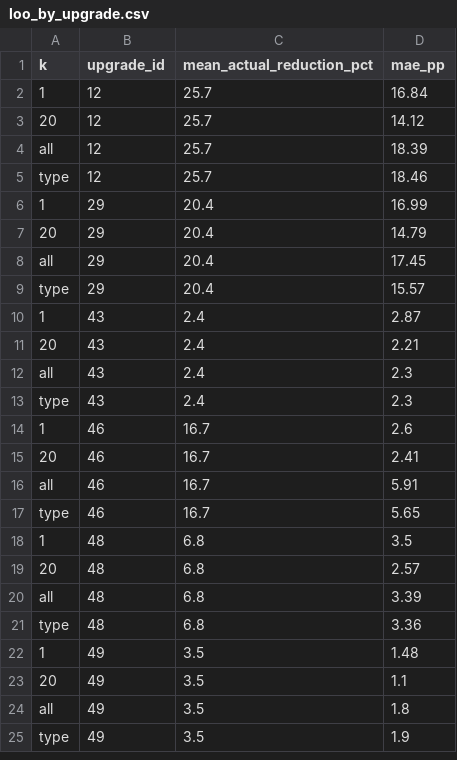
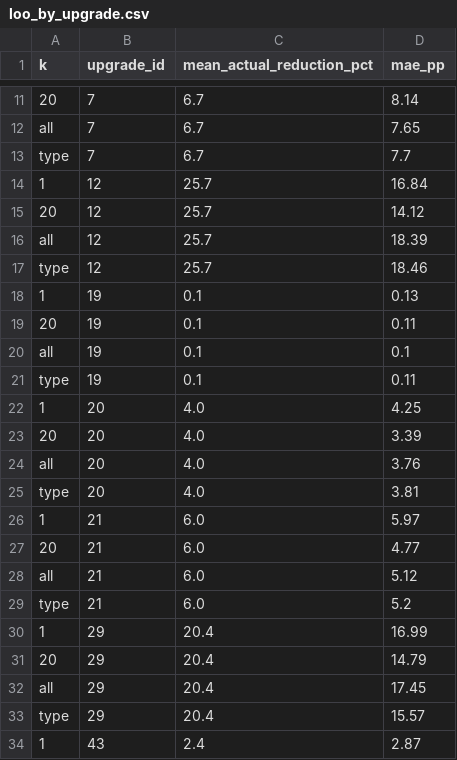
Before and after one commit to wegry/DS5500, a CSV file: dbt/analysis_outputs/loo_by_upgrade.csv, drawn as a sheet; only a part is shown, gaps mark what is left out; the shorter side is filled out with more unchanged rows; the diff covers the shown part only; the diff names each change by its address in the sheet, - before the commit and + after, or states it on an @@ line.

```diff
--- a/dbt/analysis_outputs/loo_by_upgrade.csv
+++ b/dbt/analysis_outputs/loo_by_upgrade.csv
+row 11: 20 | 7 | 6.7 | 8.14
+row 12: all | 7 | 6.7 | 7.65
+row 13: type | 7 | 6.7 | 7.7
+row 18: 1 | 19 | 0.1 | 0.13
+row 19: 20 | 19 | 0.1 | 0.11
+row 20: all | 19 | 0.1 | 0.1
+row 21: type | 19 | 0.1 | 0.11
+row 22: 1 | 20 | 4.0 | 4.25
+row 23: 20 | 20 | 4.0 | 3.39
+row 24: all | 20 | 4.0 | 3.76
+row 25: type | 20 | 4.0 | 3.81
+row 26: 1 | 21 | 6.0 | 5.97
+row 27: 20 | 21 | 6.0 | 4.77
+row 28: all | 21 | 6.0 | 5.12
+row 29: type | 21 | 6.0 | 5.2
```
Also changed, not shown: 9 added rows elsewhere in this file, dbt/analysis_outputs/k_sensitivity/data/full_k_changes.csv, dbt/analysis_outputs/k_sensitivity/data/full_k_decisions.csv, 13 other files.
